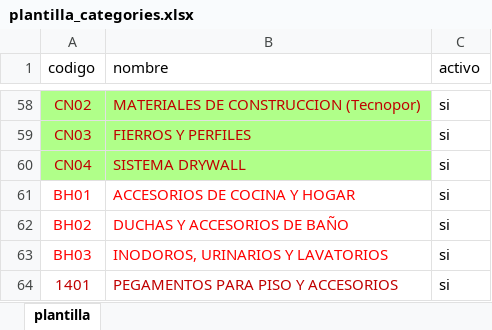
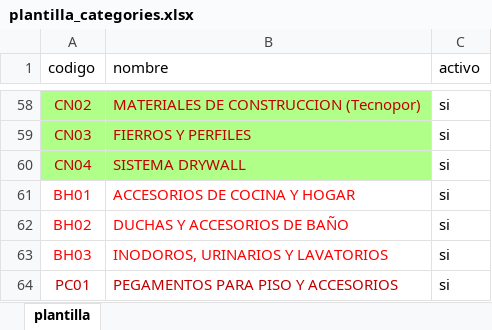
Before and after one commit to robcartome/apudig_mvp, an Excel workbook: bulk_up/plantilla_categories.xlsx, sheet plantilla, drawn as a sheet; only a part is shown, gaps mark what is left out; values as stored, in another font and other column widths than the file's, no borders; the diff names each change by its address in the sheet, - before the commit and + after, or states it on an @@ line.

```diff
--- a/bulk_up/plantilla_categories.xlsx (sheet plantilla)
+++ b/bulk_up/plantilla_categories.xlsx (sheet plantilla)
-A64 (codigo): 1401
+A64 (codigo): PC01
```
Also changed, not shown: 11 other files.
